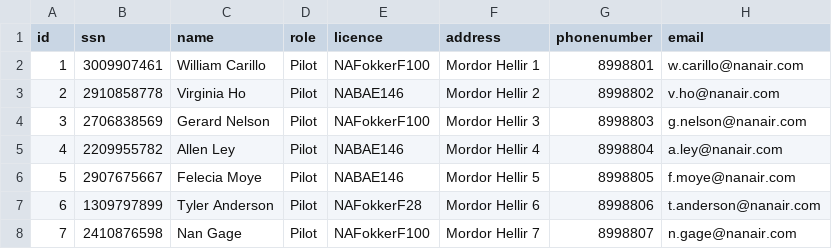
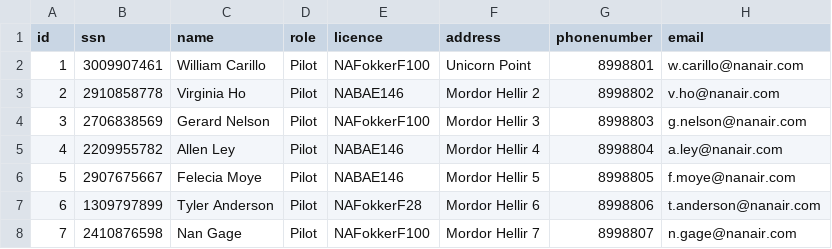
Before and after one commit to ingunn19/NaN-Air, a CSV file: csv_data/Crew.csv, drawn as a sheet; only a part is shown.

```diff
--- a/csv_data/Crew.csv
+++ b/csv_data/Crew.csv
@@ -1,3 +1,3 @@
 id,ssn,name,role,licence,address,phonenumber,email
-1,3009907461,William Carillo,Pilot,NAFokkerF100,Mordor Hellir 1,8998801,w.carillo@nanair.com
+1,3009907461,William Carillo,Pilot,NAFokkerF100,Unicorn Point,8998801,w.carillo@nanair.com
 2,2910858778,Virginia Ho,Pilot,NABAE146,Mordor Hellir 2,8998802,v.ho@nanair.com
```
Also changed, not shown: 4 other files.
